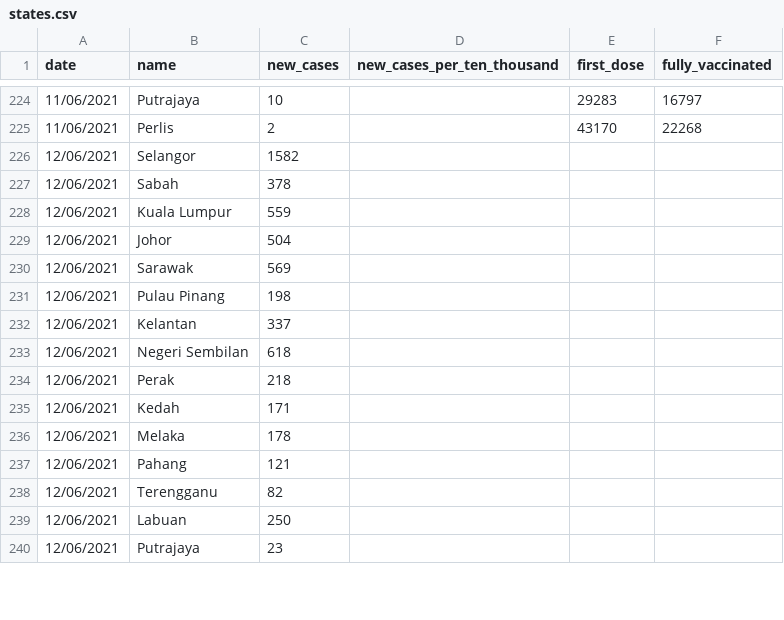
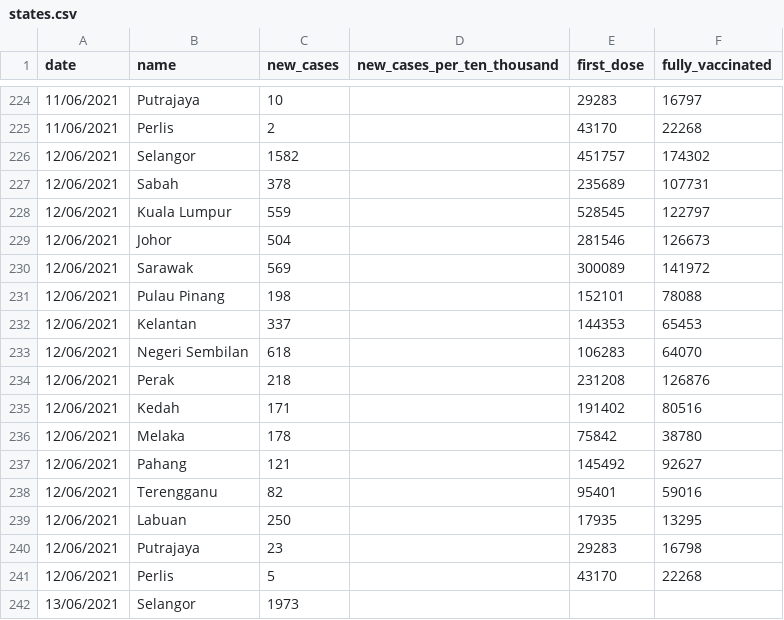
Before and after one commit to fyii200/MalaysiaCOVID19, a CSV file: data/states.csv, drawn as a sheet; only a part is shown, gaps mark what is left out; the diff covers the shown part only.

```diff
--- a/data/states.csv
+++ b/data/states.csv
@@ -225,16 +225,18 @@ date,name,new_cases,new_cases_per_ten_thousand,first_dose,fully_vaccinated
 11/06/2021,Perlis,2,,43170,22268
-12/06/2021,Selangor,1582,,,
-12/06/2021,Sabah,378,,,
-12/06/2021,Kuala Lumpur,559,,,
-12/06/2021,Johor,504,,,
-12/06/2021,Sarawak,569,,,
-12/06/2021,Pulau Pinang,198,,,
-12/06/2021,Kelantan,337,,,
-12/06/2021,Negeri Sembilan,618,,,
-12/06/2021,Perak,218,,,
-12/06/2021,Kedah,171,,,
-12/06/2021,Melaka,178,,,
-12/06/2021,Pahang,121,,,
-12/06/2021,Terengganu,82,,,
-12/06/2021,Labuan,250,,,
-12/06/2021,Putrajaya,23,,,
+12/06/2021,Selangor,1582,,451757,174302
+12/06/2021,Sabah,378,,235689,107731
+12/06/2021,Kuala Lumpur,559,,528545,122797
+12/06/2021,Johor,504,,281546,126673
+12/06/2021,Sarawak,569,,300089,141972
+12/06/2021,Pulau Pinang,198,,152101,78088
+12/06/2021,Kelantan,337,,144353,65453
+12/06/2021,Negeri Sembilan,618,,106283,64070
+12/06/2021,Perak,218,,231208,126876
+12/06/2021,Kedah,171,,191402,80516
+12/06/2021,Melaka,178,,75842,38780
+12/06/2021,Pahang,121,,145492,92627
+12/06/2021,Terengganu,82,,95401,59016
+12/06/2021,Labuan,250,,17935,13295
+12/06/2021,Putrajaya,23,,29283,16798
+12/06/2021,Perlis,5,,43170,22268
+13/06/2021,Selangor,1973,,,
```
Also changed, not shown: 14 added rows and 1 edited cell elsewhere in this file, data/mys.csv, data/vaccine.csv, 7 other files.
